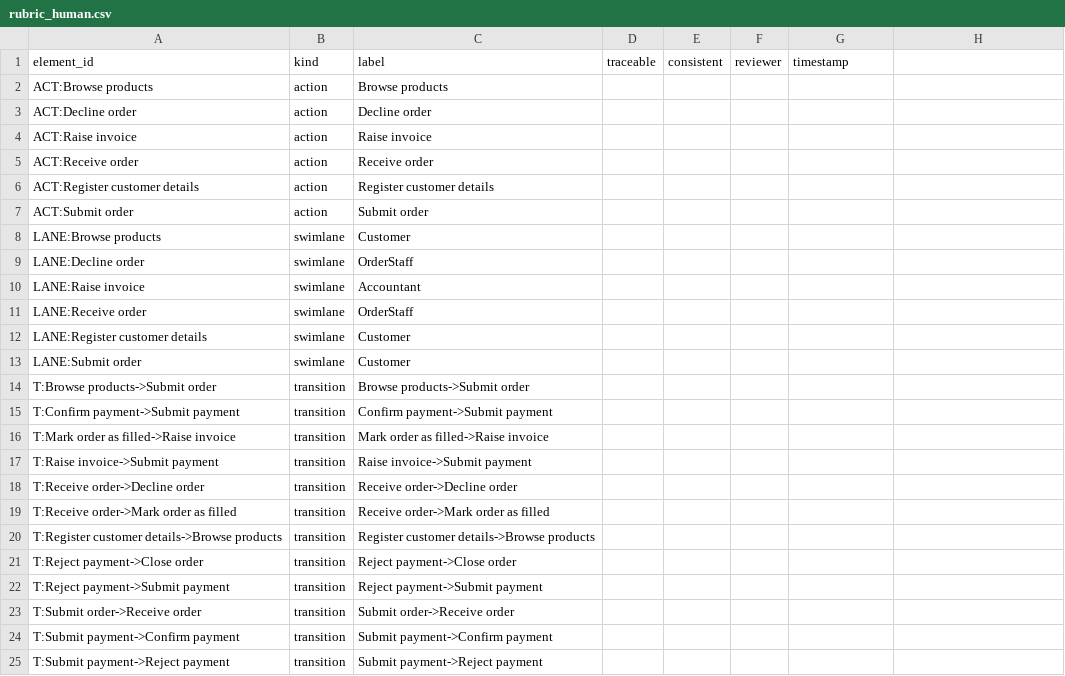
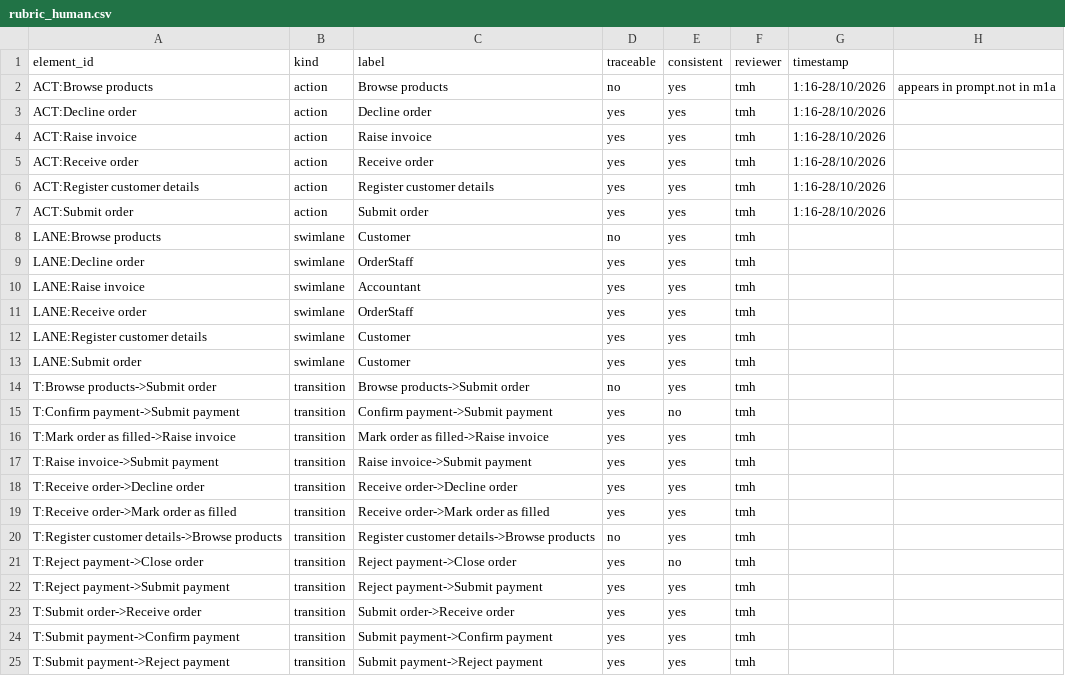
Before and after one commit to swinilab/validation4llmagents, a CSV file: generated/claude-code-3/grading/models/review/rubric_human.csv, drawn as a sheet.

```diff
--- a/generated/claude-code-3/grading/models/review/rubric_human.csv
+++ b/generated/claude-code-3/grading/models/review/rubric_human.csv
@@ -1,25 +1,25 @@
 element_id,kind,label,traceable,consistent,reviewer,timestamp
-ACT:Browse products,action,Browse products,,,,
-ACT:Decline order,action,Decline order,,,,
-ACT:Raise invoice,action,Raise invoice,,,,
-ACT:Receive order,action,Receive order,,,,
-ACT:Register customer details,action,Register customer details,,,,
-ACT:Submit order,action,Submit order,,,,
-LANE:Browse products,swimlane,Customer,,,,
-LANE:Decline order,swimlane,OrderStaff,,,,
-LANE:Raise invoice,swimlane,Accountant,,,,
-LANE:Receive order,swimlane,OrderStaff,,,,
-LANE:Register customer details,swimlane,Customer,,,,
-LANE:Submit order,swimlane,Customer,,,,
-T:Browse products->Submit order,transition,Browse products->Submit order,,,,
-T:Confirm payment->Submit payment,transition,Confirm payment->Submit payment,,,,
-T:Mark order as filled->Raise invoice,transition,Mark order as filled->Raise invoice,,,,
-T:Raise invoice->Submit payment,transition,Raise invoice->Submit payment,,,,
-T:Receive order->Decline order,transition,Receive order->Decline order,,,,
-T:Receive order->Mark order as filled,transition,Receive order->Mark order as filled,,,,
-T:Register customer details->Browse products,transition,Register customer details->Browse products,,,,
-T:Reject payment->Close order,transition,Reject payment->Close order,,,,
-T:Reject payment->Submit payment,transition,Reject payment->Submit payment,,,,
-T:Submit order->Receive order,transition,Submit order->Receive order,,,,
-T:Submit payment->Confirm payment,transition,Submit payment->Confirm payment,,,,
-T:Submit payment->Reject payment,transition,Submit payment->Reject payment,,,,
+ACT:Browse products,action,Browse products,no,yes,tmh,1:16-28/10/2026,appears in prompt.not in m1a
+ACT:Decline order,action,Decline order,yes,yes,tmh,1:16-28/10/2026
+ACT:Raise invoice,action,Raise invoice,yes,yes,tmh,1:16-28/10/2026
+ACT:Receive order,action,Receive order,yes,yes,tmh,1:16-28/10/2026
+ACT:Register customer details,action,Register customer details,yes,yes,tmh,1:16-28/10/2026
+ACT:Submit order,action,Submit order,yes,yes,tmh,1:16-28/10/2026
+LANE:Browse products,swimlane,Customer,no,yes,tmh,
+LANE:Decline order,swimlane,OrderStaff,yes,yes,tmh,
+LANE:Raise invoice,swimlane,Accountant,yes,yes,tmh,
+LANE:Receive order,swimlane,OrderStaff,yes,yes,tmh,
+LANE:Register customer details,swimlane,Customer,yes,yes,tmh,
+LANE:Submit order,swimlane,Customer,yes,yes,tmh,
+T:Browse products->Submit order,transition,Browse products->Submit order,no,yes,tmh,
+T:Confirm payment->Submit payment,transition,Confirm payment->Submit payment,yes,no,tmh,
+T:Mark order as filled->Raise invoice,transition,Mark order as filled->Raise invoice,yes,yes,tmh,
+T:Raise invoice->Submit payment,transition,Raise invoice->Submit payment,yes,yes,tmh,
+T:Receive order->Decline order,transition,Receive order->Decline order,yes,yes,tmh,
+T:Receive order->Mark order as filled,transition,Receive order->Mark order as filled,yes,yes,tmh,
+T:Register customer details->Browse products,transition,Register customer details->Browse products,no,yes,tmh,
+T:Reject payment->Close order,transition,Reject payment->Close order,yes,no,tmh,
+T:Reject payment->Submit payment,transition,Reject payment->Submit payment,yes,yes,tmh,
+T:Submit order->Receive order,transition,Submit order->Receive order,yes,yes,tmh,
+T:Submit payment->Confirm payment,transition,Submit payment->Confirm payment,yes,yes,tmh,
+T:Submit payment->Reject payment,transition,Submit payment->Reject payment,yes,yes,tmh,
```
Also changed, not shown: generated/claude-code-3/grading/models/review/guard_ledger.csv, generated/claude-code-3/grading/reqs/review/polarity_ledger.csv, 1 other file.
